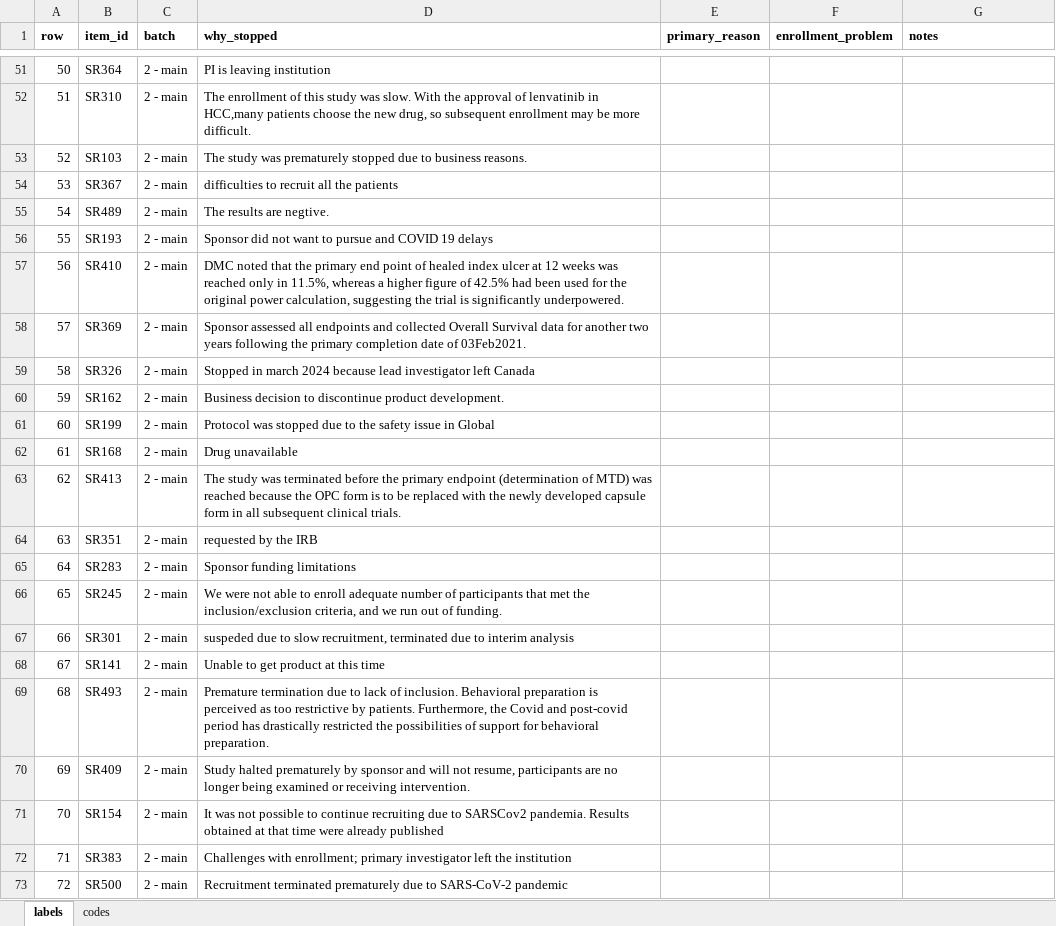
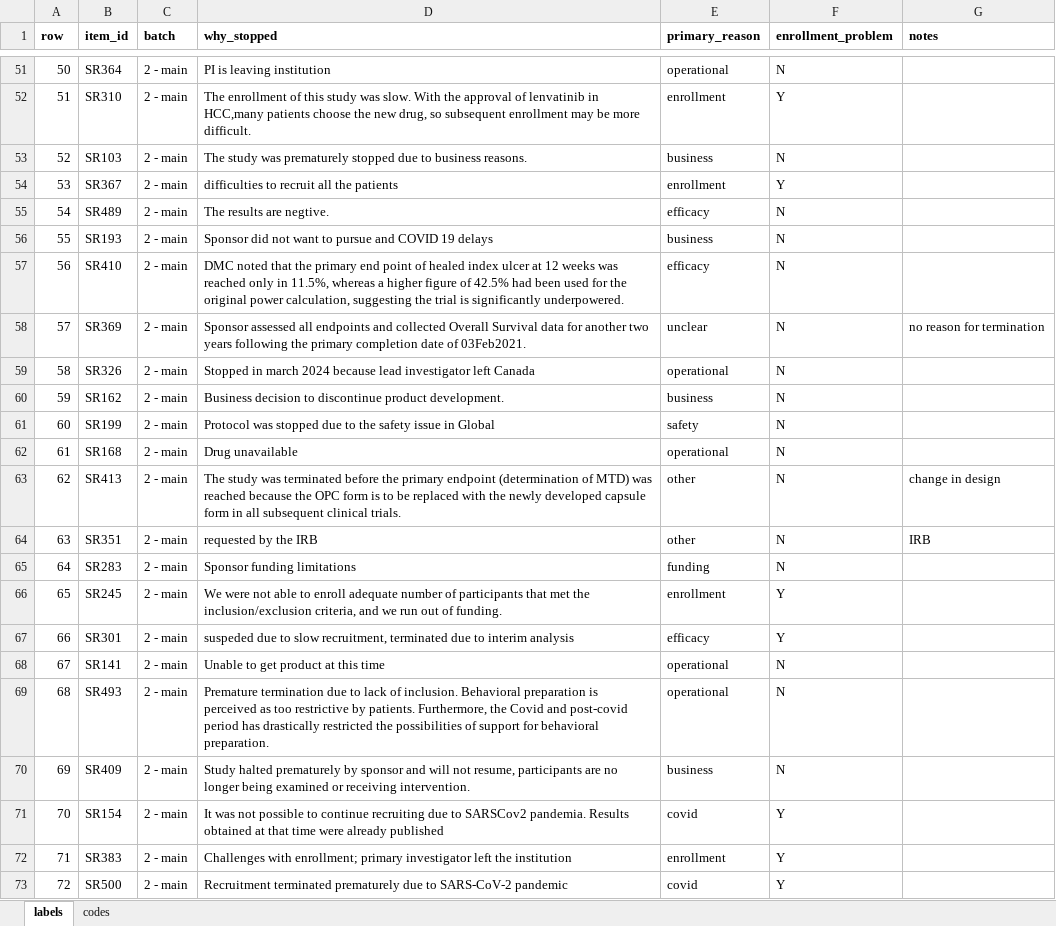
Before and after one commit to nehareddy4/clinical-trial-failure, an Excel workbook: data/labels/stop_reasons/sheet_shweta.xlsx, sheet labels, drawn as a sheet; only a part is shown, gaps mark what is left out; values as stored, in another font and other column widths than the file's, no borders; the diff covers the shown part only; the diff names each change by its address in the sheet, - before the commit and + after, or states it on an @@ line.

Commit message:
shweta's labels

```diff
--- a/data/labels/stop_reasons/sheet_shweta.xlsx (sheet labels)
+++ b/data/labels/stop_reasons/sheet_shweta.xlsx (sheet labels)
-E51 (primary_reason): (empty)
+E51 (primary_reason): operational
-F51 (enrollment_problem): (empty)
+F51 (enrollment_problem): N
-E52 (primary_reason): (empty)
+E52 (primary_reason): enrollment
-F52 (enrollment_problem): (empty)
+F52 (enrollment_problem): Y
-E53 (primary_reason): (empty)
+E53 (primary_reason): business
-F53 (enrollment_problem): (empty)
+F53 (enrollment_problem): N
-E54 (primary_reason): (empty)
+E54 (primary_reason): enrollment
-F54 (enrollment_problem): (empty)
+F54 (enrollment_problem): Y
-E55 (primary_reason): (empty)
+E55 (primary_reason): efficacy
-F55:F65 (enrollment_problem): (empty)
+F55:F65 (enrollment_problem): N
-E56 (primary_reason): (empty)
+E56 (primary_reason): business
-E57 (primary_reason): (empty)
+E57 (primary_reason): efficacy
-E58 (primary_reason): (empty)
+E58 (primary_reason): unclear
-G58 (notes): (empty)
+G58 (notes): no reason for termination
-E59 (primary_reason): (empty)
+E59 (primary_reason): operational
-E60 (primary_reason): (empty)
+E60 (primary_reason): business
-E61 (primary_reason): (empty)
+E61 (primary_reason): safety
-E62 (primary_reason): (empty)
+E62 (primary_reason): operational
-E63:E64 (primary_reason): (empty)
+E63:E64 (primary_reason): other
-G63 (notes): (empty)
+G63 (notes): change in design
-G64 (notes): (empty)
+G64 (notes): IRB
-E65 (primary_reason): (empty)
+E65 (primary_reason): funding
-E66 (primary_reason): (empty)
+E66 (primary_reason): enrollment
-F66:F67 (enrollment_problem): (empty)
+F66:F67 (enrollment_problem): Y
-E67 (primary_reason): (empty)
+E67 (primary_reason): efficacy
-E68:E69 (primary_reason): (empty)
+E68:E69 (primary_reason): operational
-F68:F70 (enrollment_problem): (empty)
+F68:F70 (enrollment_problem): N
-E70 (primary_reason): (empty)
+E70 (primary_reason): business
-E71 (primary_reason): (empty)
+E71 (primary_reason): covid
-F71:F73 (enrollment_problem): (empty)
+F71:F73 (enrollment_problem): Y
-E72 (primary_reason): (empty)
+E72 (primary_reason): enrollment
-E73 (primary_reason): (empty)
+E73 (primary_reason): covid
```
Also changed, not shown: 369 edited cells elsewhere in this sheet.
